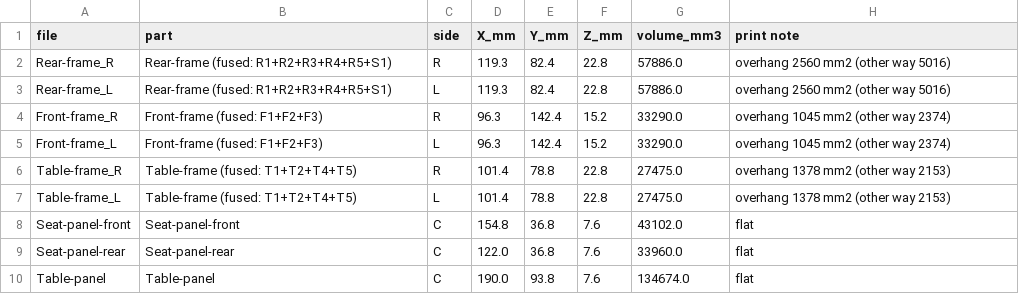
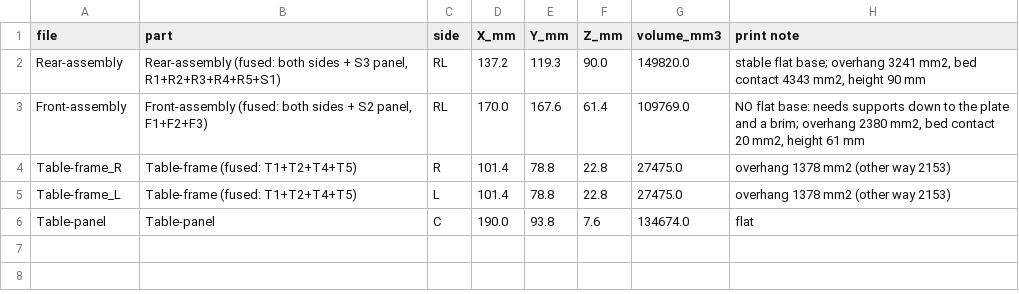
Before and after one commit to DmitryGofman/bench-project, a CSV file: folding-P1/mini/parts.csv, drawn as a sheet; removed rows and columns are numbered as before the commit, all else as after; the diff names each change by its address in the sheet, - before the commit and + after, or states it on an @@ line.

```diff
--- a/folding-P1/mini/parts.csv
+++ b/folding-P1/mini/parts.csv
-row 2: Rear-frame_R | Rear-frame (fused: R1+R2+R3+R4+R5+S1) | R | 119.3 | 82.4 | 22.8 | 57886.0 | overhang 2560 mm2 (other way 5016)
-row 3: Rear-frame_L | Rear-frame (fused: R1+R2+R3+R4+R5+S1) | L | 119.3 | 82.4 | 22.8 | 57886.0 | overhang 2560 mm2 (other way 5016)
-row 4: Front-frame_R | Front-frame (fused: F1+F2+F3) | R | 96.3 | 142.4 | 15.2 | 33290.0 | overhang 1045 mm2 (other way 2374)
-row 5: Front-frame_L | Front-frame (fused: F1+F2+F3) | L | 96.3 | 142.4 | 15.2 | 33290.0 | overhang 1045 mm2 (other way 2374)
+row 2: Rear-assembly | Rear-assembly (fused: both sides + S3 panel, R1+R2+R3+R4+R5+S1) | RL | 137.2 | 119.3 | 90.0 | 149820.0 | stable flat base; overhang 3241 mm2, bed contact 4343 mm2, height 90 mm
+row 3: Front-assembly | Front-assembly (fused: both sides + S2 panel, F1+F2+F3) | RL | 170.0 | 167.6 | 61.4 | 109769.0 | NO flat base: needs supports down to the plate and a brim; overhang 2380 mm2, bed contact 20 mm2, height 61 mm
-row 8: Seat-panel-front | Seat-panel-front | C | 154.8 | 36.8 | 7.6 | 43102.0 | flat
-row 9: Seat-panel-rear | Seat-panel-rear | C | 122.0 | 36.8 | 7.6 | 33960.0 | flat
```
Also changed, not shown: 16 other files.
